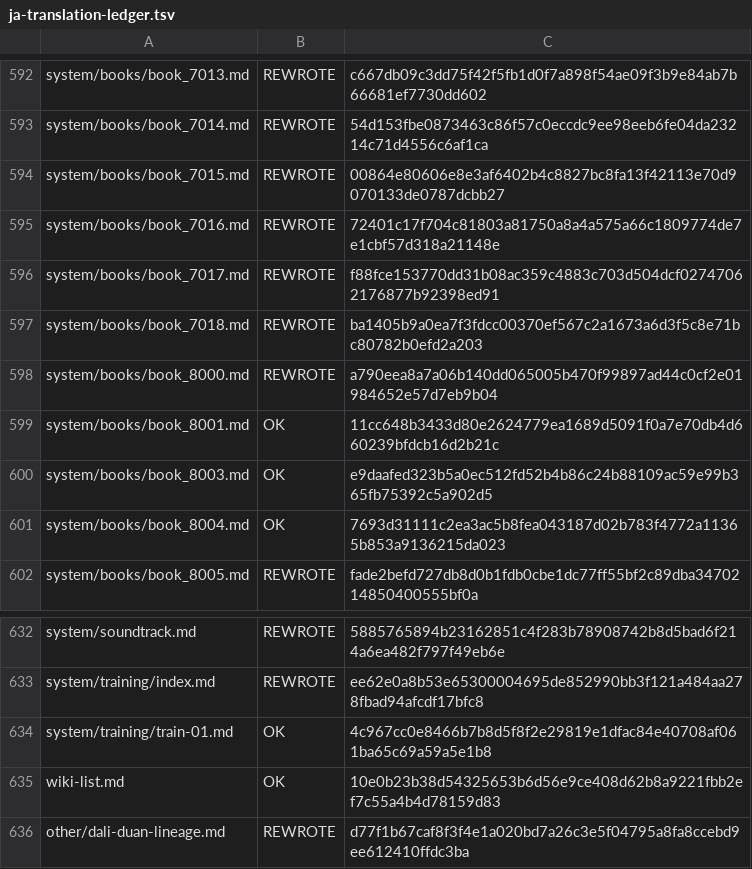
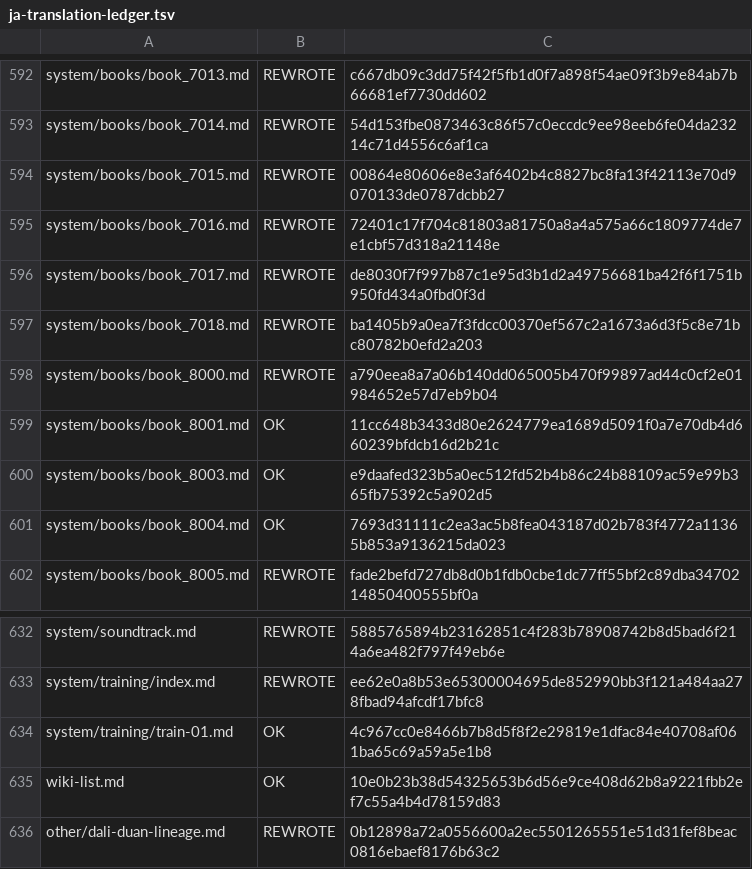
Before and after one commit to NEXTAltair/LoM-wiki, a TSV file: tools/ja-translation-ledger.tsv, drawn as a sheet; only a part is shown, gaps mark what is left out.

```diff
--- a/tools/ja-translation-ledger.tsv
+++ b/tools/ja-translation-ledger.tsv
@@ -595,3 +595,3 @@ system/books/book_7015.md	REWROTE	00864e80606e8e3af6402b4c8827bc8fa13f42113e70d9
 system/books/book_7016.md	REWROTE	72401c17f704c81803a81750a8a4a575a66c1809774de7e1cbf57d318a21148e
-system/books/book_7017.md	REWROTE	f88fce153770dd31b08ac359c4883c703d504dcf02747062176877b92398ed91
+system/books/book_7017.md	REWROTE	de8030f7f997b87c1e95d3b1d2a49756681ba42f6f1751b950fd434a0fbd0f3d
 system/books/book_7018.md	REWROTE	ba1405b9a0ea7f3fdcc00370ef567c2a1673a6d3f5c8e71bc80782b0efd2a203
@@ -635,2 +635,2 @@ system/training/train-01.md	OK	4c967cc0e8466b7b8d5f8f2e29819e1dfac84e40708af061b
 wiki-list.md	OK	10e0b23b38d54325653b6d56e9ce408d62b8a9221fbb2ef7c55a4b4d78159d83
-other/dali-duan-lineage.md	REWROTE	d77f1b67caf8f3f4e1a020bd7a26c3e5f04795a8fa8ccebd9ee612410ffdc3ba
+other/dali-duan-lineage.md	REWROTE	0b12898a72a0556600a2ec5501265551e51d31fef8beac0816ebaef8176b63c2
```
Also changed, not shown: 5 other files.
